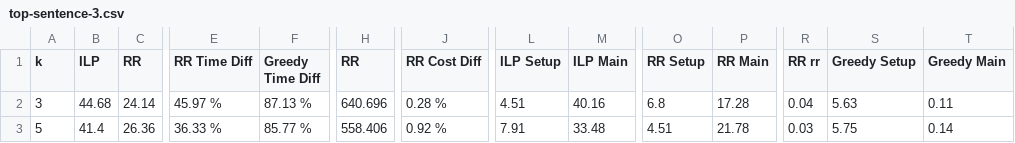
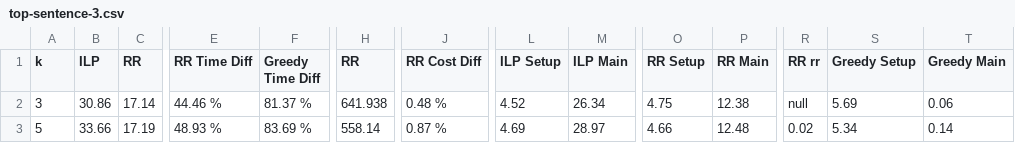
Before and after one commit to lexuanthongnhat/ReviewsDiversity, a CSV file: src/main/resources/performance/top-sentence-3.csv, drawn as a sheet; only a part is shown, gaps mark what is left out; the diff covers the shown part only; the diff names each change by its address in the sheet, - before the commit and + after, or states it on an @@ line.

```diff
--- a/src/main/resources/performance/top-sentence-3.csv
+++ b/src/main/resources/performance/top-sentence-3.csv
-B2 (ILP): 44.68
+B2 (ILP): 30.86
-C2 (RR): 24.14
+C2 (RR): 17.14
-E2 (RR Time Diff): 45.97 %
+E2 (RR Time Diff): 44.46 %
-F2 (Greedy Time Diff): 87.13 %
+F2 (Greedy Time Diff): 81.37 %
-H2 (RR): 640.696
+H2 (RR): 641.938
-J2 (RR Cost Diff): 0.28 %
+J2 (RR Cost Diff): 0.48 %
-L2 (ILP Setup): 4.51
+L2 (ILP Setup): 4.52
-M2 (ILP Main): 40.16
+M2 (ILP Main): 26.34
-O2 (RR Setup): 6.8
+O2 (RR Setup): 4.75
-P2 (RR Main): 17.28
+P2 (RR Main): 12.38
-R2 (RR rr): 0.04
+R2 (RR rr): null
-S2 (Greedy Setup): 5.63
+S2 (Greedy Setup): 5.69
-T2 (Greedy Main): 0.11
+T2 (Greedy Main): 0.06
-B3 (ILP): 41.4
+B3 (ILP): 33.66
-C3 (RR): 26.36
+C3 (RR): 17.19
-E3 (RR Time Diff): 36.33 %
+E3 (RR Time Diff): 48.93 %
-F3 (Greedy Time Diff): 85.77 %
+F3 (Greedy Time Diff): 83.69 %
-H3 (RR): 558.406
+H3 (RR): 558.14
-J3 (RR Cost Diff): 0.92 %
+J3 (RR Cost Diff): 0.87 %
-L3 (ILP Setup): 7.91
+L3 (ILP Setup): 4.69
-M3 (ILP Main): 33.48
+M3 (ILP Main): 28.97
-O3 (RR Setup): 4.51
+O3 (RR Setup): 4.66
-P3 (RR Main): 21.78
+P3 (RR Main): 12.48
-R3 (RR rr): 0.03
+R3 (RR rr): 0.02
-S3 (Greedy Setup): 5.75
+S3 (Greedy Setup): 5.34
```
Also changed, not shown: 43 edited cells elsewhere in this file, src/main/resources/performance/top-pair-1.csv, src/main/resources/performance/top-pair-3.csv, 7 other files.
